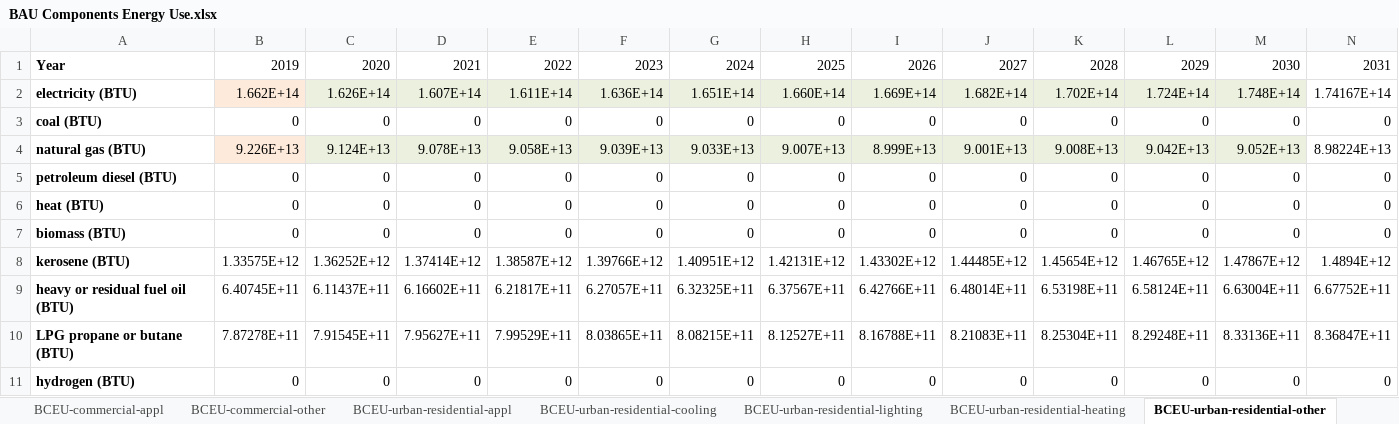
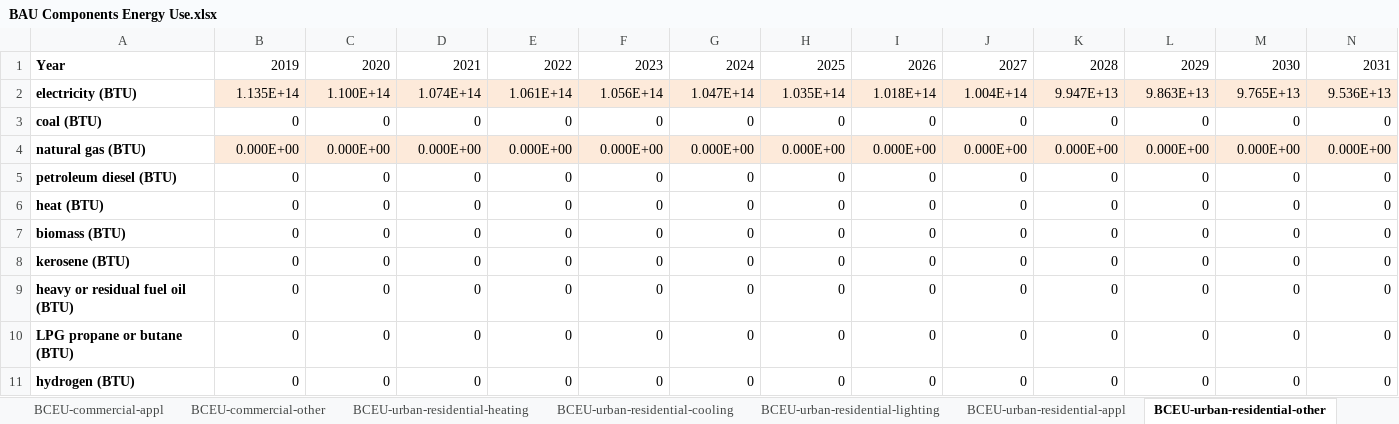
Before and after one commit to EnergyInnovation/eps-california, an Excel workbook: InputData/bldgs/BCEU/BAU Components Energy Use.xlsx, sheet BCEU-urban-residential-other, drawn as a sheet; only a part is shown; values as stored, in another font and other column widths than the file's, no borders; removed rows and columns are numbered as before the commit, all else as after; rows hold the shown columns only; the diff names each change by its address in the sheet, - before the commit and + after, or states it on an @@ line.

Commit message:
updated becf and bceu to match elec demand

```diff
--- a/InputData/bldgs/BCEU/BAU Components Energy Use.xlsx (sheet BCEU-urban-residential-other)
+++ b/InputData/bldgs/BCEU/BAU Components Energy Use.xlsx (sheet BCEU-urban-residential-other)
@@ sheet tab order changed: BCEU-commercial-appl | BCEU-commercial-other | BCEU-urban-residential-heating | BCEU-urban-residential-cooling | BCEU-urban-residential-lighting | BCEU-urban-residential-appl | BCEU-urban-residential-other @@
-row 2: electricity (BTU) | 1.662E+14 | 1.626E+14 | 1.607E+14 | 1.611E+14 | 1.636E+14 | 1.651E+14 | 1.660E+14 | 1.669E+14 | 1.682E+14 | 1.702E+14 | 1.724E+14 | 1.748E+14 | 1.74167E+14
+row 2: electricity (BTU) | 1.135E+14 | 1.100E+14 | 1.074E+14 | 1.061E+14 | 1.056E+14 | 1.047E+14 | 1.035E+14 | 1.018E+14 | 1.004E+14 | 9.947E+13 | 9.863E+13 | 9.765E+13 | 9.536E+13
-row 4: natural gas (BTU) | 9.226E+13 | 9.124E+13 | 9.078E+13 | 9.058E+13 | 9.039E+13 | 9.033E+13 | 9.007E+13 | 8.999E+13 | 9.001E+13 | 9.008E+13 | 9.042E+13 | 9.052E+13 | 8.98224E+13
+row 4: natural gas (BTU) | 0.000E+00 | 0.000E+00 | 0.000E+00 | 0.000E+00 | 0.000E+00 | 0.000E+00 | 0.000E+00 | 0.000E+00 | 0.000E+00 | 0.000E+00 | 0.000E+00 | 0.000E+00 | 0.000E+00
-row 8: kerosene (BTU) | 1.33575E+12 | 1.36252E+12 | 1.37414E+12 | 1.38587E+12 | 1.39766E+12 | 1.40951E+12 | 1.42131E+12 | 1.43302E+12 | 1.44485E+12 | 1.45654E+12 | 1.46765E+12 | 1.47867E+12 | 1.4894E+12
-row 9: heavy or residual fuel oil (BTU) | 6.40745E+11 | 6.11437E+11 | 6.16602E+11 | 6.21817E+11 | 6.27057E+11 | 6.32325E+11 | 6.37567E+11 | 6.42766E+11 | 6.48014E+11 | 6.53198E+11 | 6.58124E+11 | 6.63004E+11 | 6.67752E+11
-row 10: LPG propane or butane (BTU) | 7.87278E+11 | 7.91545E+11 | 7.95627E+11 | 7.99529E+11 | 8.03865E+11 | 8.08215E+11 | 8.12527E+11 | 8.16788E+11 | 8.21083E+11 | 8.25304E+11 | 8.29248E+11 | 8.33136E+11 | 8.36847E+11
+row 8: kerosene (BTU) | 0 | 0 | 0 | 0 | 0 | 0 | 0 | 0 | 0 | 0 | 0 | 0 | 0
+row 9: heavy or residual fuel oil (BTU) | 0 | 0 | 0 | 0 | 0 | 0 | 0 | 0 | 0 | 0 | 0 | 0 | 0
+row 10: LPG propane or butane (BTU) | 0 | 0 | 0 | 0 | 0 | 0 | 0 | 0 | 0 | 0 | 0 | 0 | 0
```
Also changed, not shown: sheet BCEU-urban-residential-heating, sheet BCEU-rural-residential-heating, sheet NaturalGas-CEC Outlook BaseMid, sheet Electricity-CEC Outlook BaseMid, sheet BCEU-urban-residential-appl, sheet BCEU-rural-residential-appl, 13 more sheets, other sheet tabs, formulas that keep their value, charts or pictures, 22 other files.
